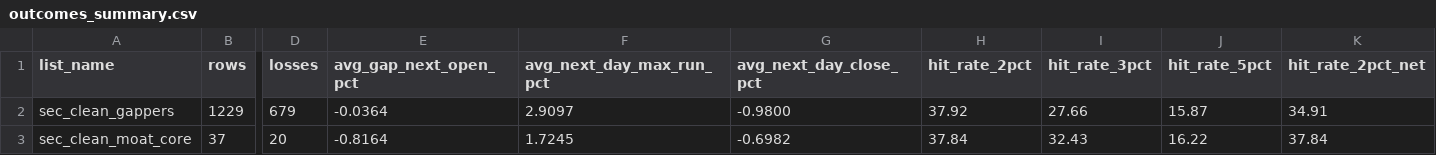
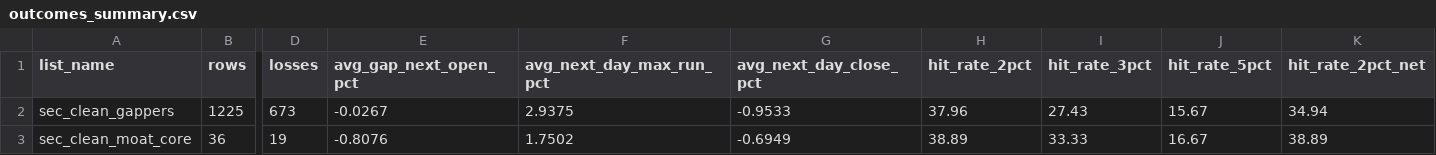
Before and after one commit to catalystedgepro-wq/sec-catalyst-data, a CSV file: data/outcomes_summary.csv, drawn as a sheet; only a part is shown, gaps mark what is left out; the diff covers the shown part only; the diff names each change by its address in the sheet, - before the commit and + after, or states it on an @@ line.

```diff
--- a/data/outcomes_summary.csv
+++ b/data/outcomes_summary.csv
-B2 (rows): 1229
+B2 (rows): 1225
-D2 (losses): 679
+D2 (losses): 673
-E2 (avg_gap_next_open_pct): -0.0364
+E2 (avg_gap_next_open_pct): -0.0267
-F2 (avg_next_day_max_run_pct): 2.9097
+F2 (avg_next_day_max_run_pct): 2.9375
-G2 (avg_next_day_close_pct): -0.9800
+G2 (avg_next_day_close_pct): -0.9533
-H2 (hit_rate_2pct): 37.92
+H2 (hit_rate_2pct): 37.96
-I2 (hit_rate_3pct): 27.66
+I2 (hit_rate_3pct): 27.43
-J2 (hit_rate_5pct): 15.87
+J2 (hit_rate_5pct): 15.67
-K2 (hit_rate_2pct_net): 34.91
+K2 (hit_rate_2pct_net): 34.94
-B3 (rows): 37
+B3 (rows): 36
-D3 (losses): 20
+D3 (losses): 19
-E3 (avg_gap_next_open_pct): -0.8164
+E3 (avg_gap_next_open_pct): -0.8076
-F3 (avg_next_day_max_run_pct): 1.7245
+F3 (avg_next_day_max_run_pct): 1.7502
-G3 (avg_next_day_close_pct): -0.6982
+G3 (avg_next_day_close_pct): -0.6949
-H3 (hit_rate_2pct): 37.84
+H3 (hit_rate_2pct): 38.89
-I3 (hit_rate_3pct): 32.43
+I3 (hit_rate_3pct): 33.33
-J3 (hit_rate_5pct): 16.22
+J3 (hit_rate_5pct): 16.67
-K3 (hit_rate_2pct_net): 37.84
+K3 (hit_rate_2pct_net): 38.89
```
Also changed, not shown: 2 added rows, 2 removed rows and 67 edited cells elsewhere in this file, 5 other files.
